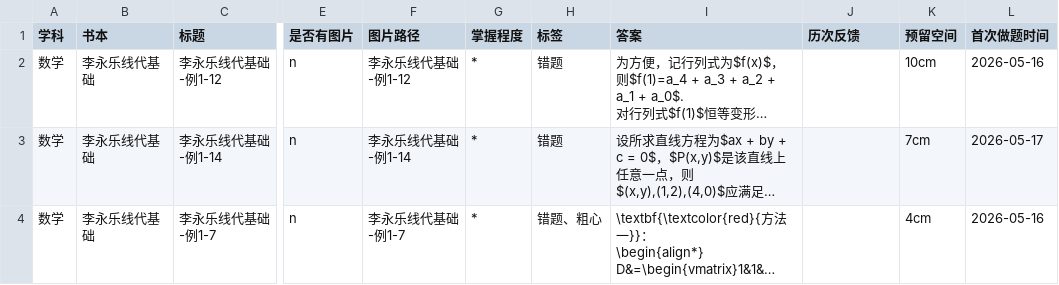
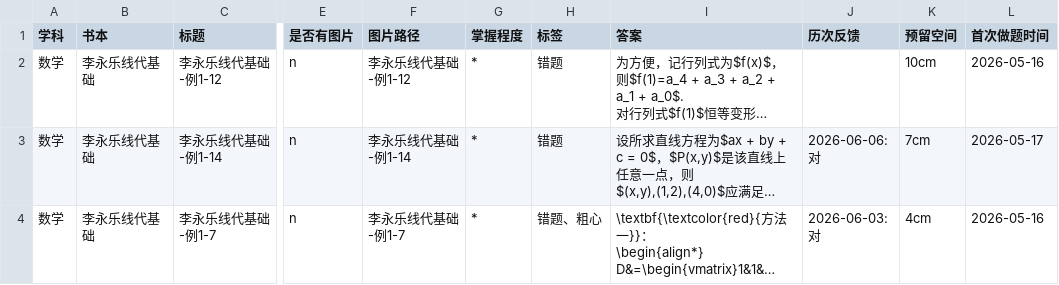
Before and after one commit to san-jin-xu/private_error_data, a CSV file: data/数学/李永乐线代基础/error_bank.csv, drawn as a sheet; only a part is shown, gaps mark what is left out; long unchanged cells end in …; the diff names each change by its address in the sheet, - before the commit and + after, or states it on an @@ line.

```diff
--- a/data/数学/李永乐线代基础/error_bank.csv
+++ b/data/数学/李永乐线代基础/error_bank.csv
-J3 (历次反馈): (empty)
+J3 (历次反馈): 2026-06-06:对
-J4 (历次反馈): (empty)
+J4 (历次反馈): 2026-06-03:对
```
Also changed, not shown: data/专业课/卢京潮讲义/error_bank.csv, data/专业课/卢京潮课本/error_bank.csv, 26 other files.
